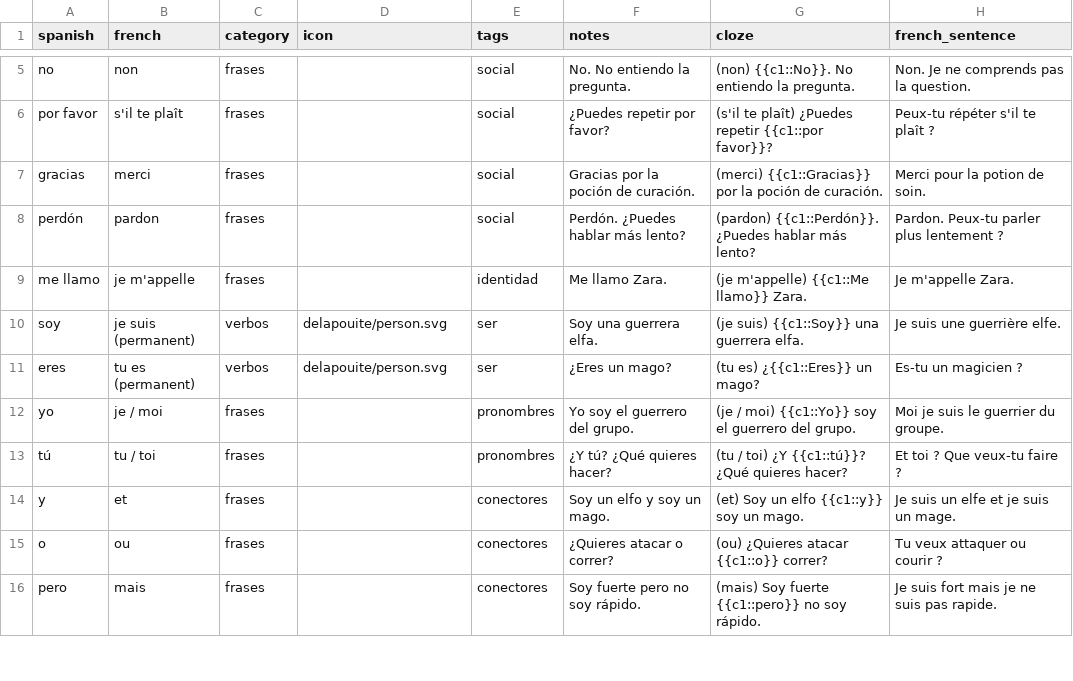
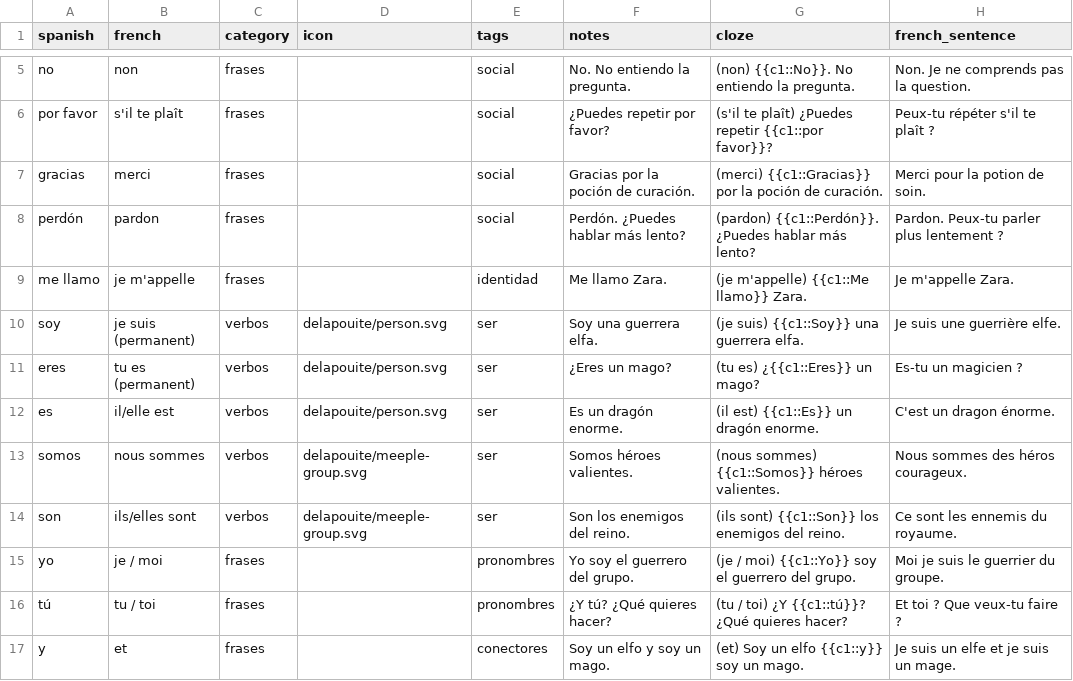
Before and after one commit to SimonCoulombe/Calabozos_y_Dragones, a CSV file: vocabulary/theme_01_hola_aventurero.csv, drawn as a sheet; only a part is shown, gaps mark what is left out; the shorter side is filled out with more unchanged rows; the diff names each change by its address in the sheet, - before the commit and + after, or states it on an @@ line.

Commit message:
Add new vocabulary entries for verbs and pronouns in Spanish and French

```diff
--- a/vocabulary/theme_01_hola_aventurero.csv
+++ b/vocabulary/theme_01_hola_aventurero.csv
+row 12: es | il/elle est | verbos | delapouite/person.svg | ser | Es un dragón enorme. | (il est) {{c1::Es}} un dragón enorme. | C'est un dragon énorme.
+row 13: somos | nous sommes | verbos | delapouite/meeple-group.svg | ser | Somos héroes valientes. | (nous sommes) {{c1::Somos}} héroes valientes. | Nous sommes des héros courageux.
+row 14: son | ils/elles sont | verbos | delapouite/meeple-group.svg | ser | Son los enemigos del reino. | (ils sont) {{c1::Son}} los enemigos del reino. | Ce sont les ennemis du royaume.
```
